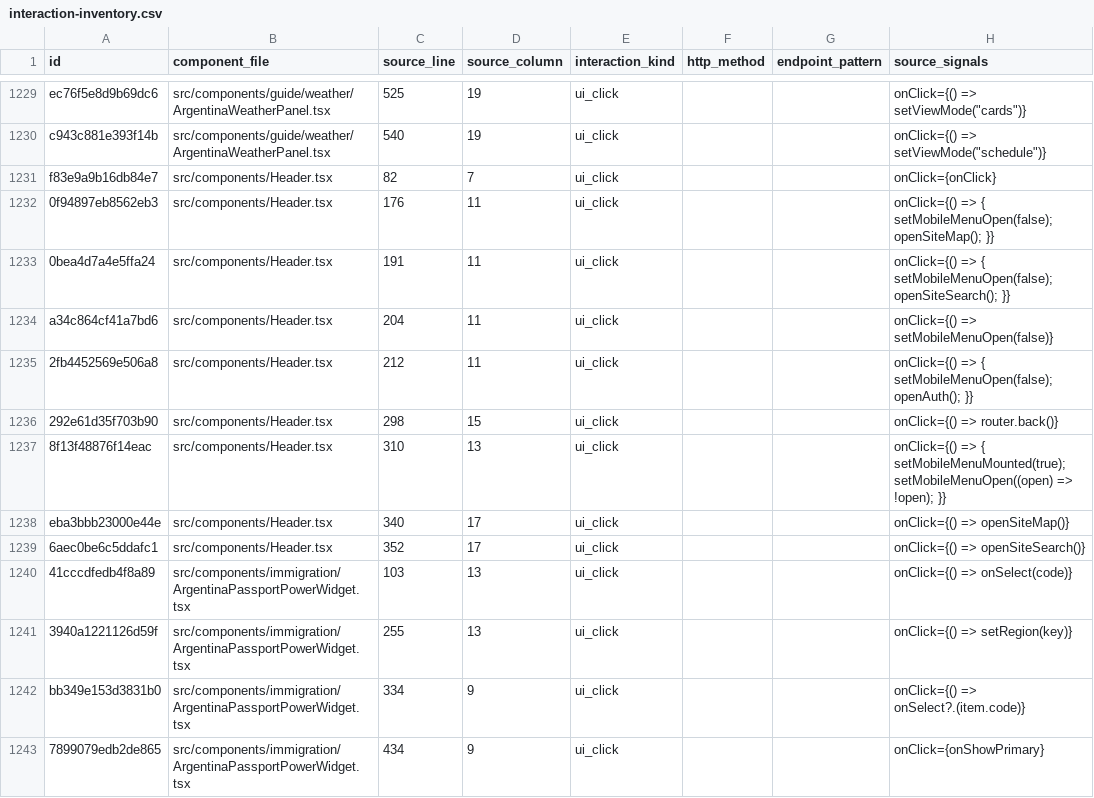
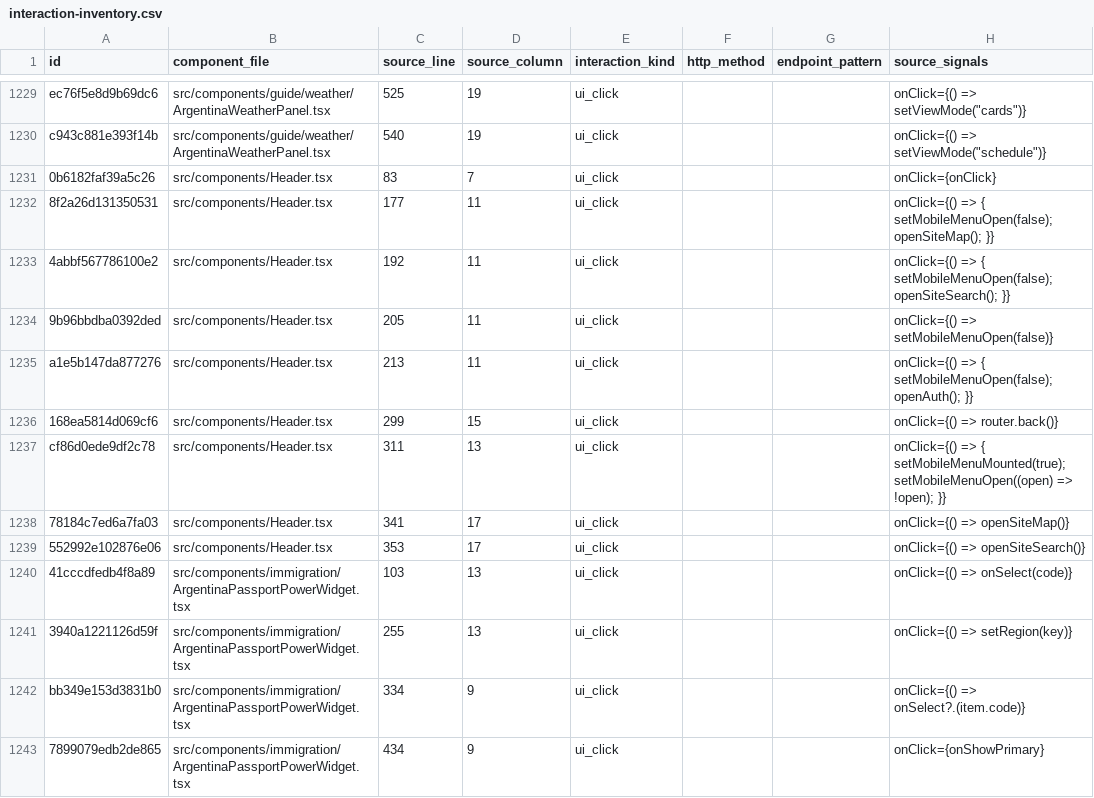
Before and after one commit to Evdokimychev/argentina-travel, a CSV file: docs/audit/interaction-inventory.csv, drawn as a sheet; only a part is shown, gaps mark what is left out; the diff names each change by its address in the sheet, - before the commit and + after, or states it on an @@ line.

```diff
--- a/docs/audit/interaction-inventory.csv
+++ b/docs/audit/interaction-inventory.csv
-A1231 (id): f83e9a9b16db84e7
+A1231 (id): 0b6182faf39a5c26
-C1231 (source_line): 82
+C1231 (source_line): 83
-A1232 (id): 0f94897eb8562eb3
+A1232 (id): 8f2a26d131350531
-C1232 (source_line): 176
+C1232 (source_line): 177
-A1233 (id): 0bea4d7a4e5ffa24
+A1233 (id): 4abbf567786100e2
-C1233 (source_line): 191
+C1233 (source_line): 192
-A1234 (id): a34c864cf41a7bd6
+A1234 (id): 9b96bbdba0392ded
-C1234 (source_line): 204
+C1234 (source_line): 205
-A1235 (id): 2fb4452569e506a8
+A1235 (id): a1e5b147da877276
-C1235 (source_line): 212
+C1235 (source_line): 213
-A1236 (id): 292e61d35f703b90
+A1236 (id): 168ea5814d069cf6
-C1236 (source_line): 298
+C1236 (source_line): 299
-A1237 (id): 8f13f48876f14eac
+A1237 (id): cf86d0ede9df2c78
-C1237 (source_line): 310
+C1237 (source_line): 311
-A1238 (id): eba3bbb23000e44e
+A1238 (id): 78184c7ed6a7fa03
-C1238 (source_line): 340
+C1238 (source_line): 341
-A1239 (id): 6aec0be6c5ddafc1
+A1239 (id): 552992e102876e06
-C1239 (source_line): 352
+C1239 (source_line): 353
```
Also changed, not shown: docs/audit/route-component-data-matrix.csv, 1 other file.
